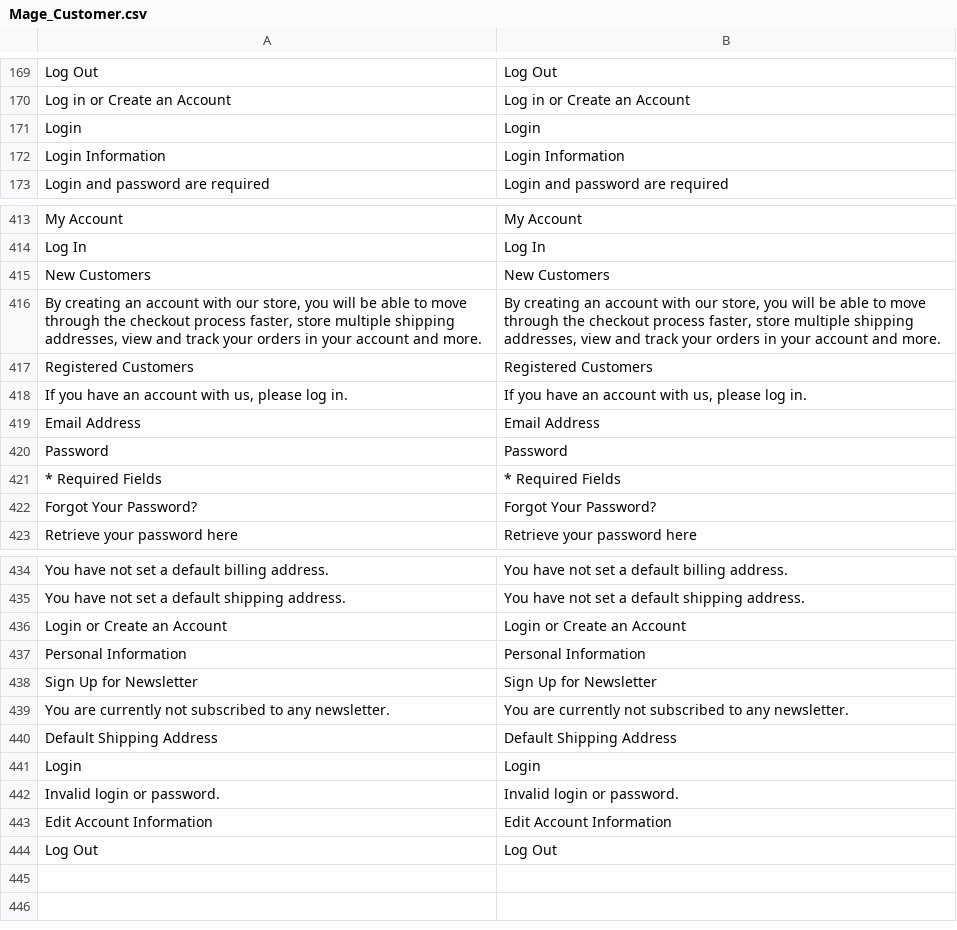
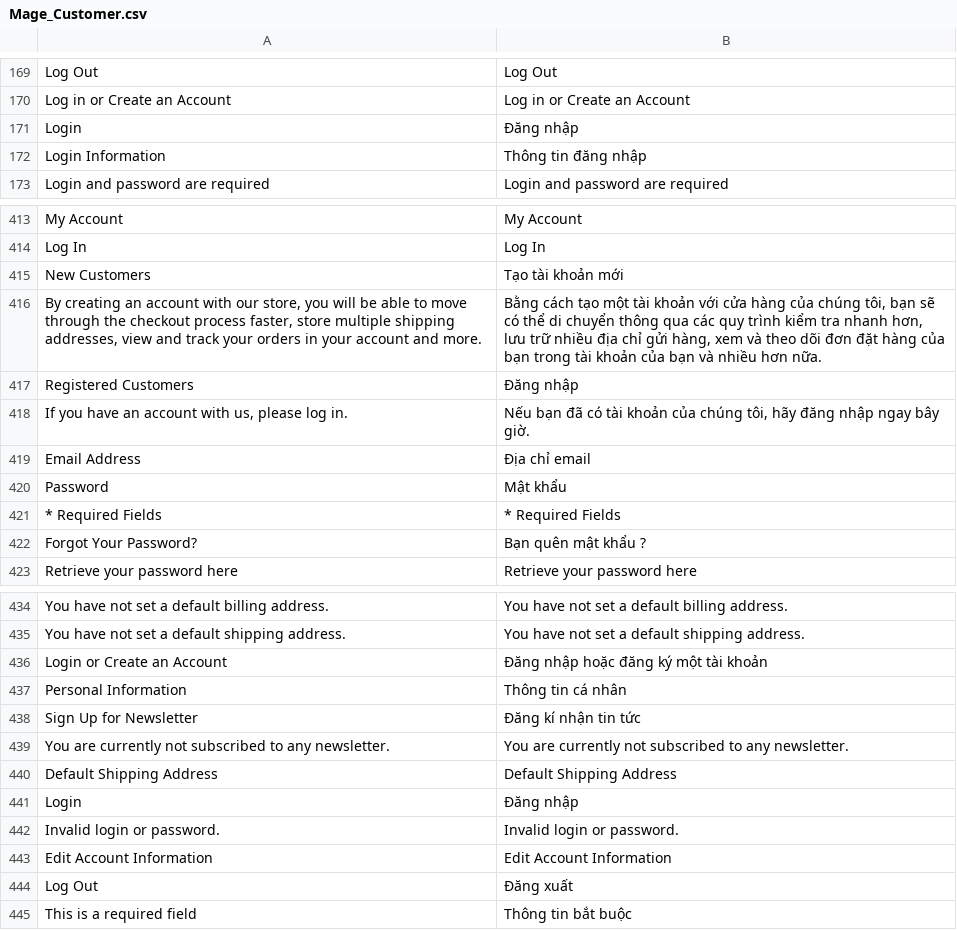
Before and after one commit to tahivan/mayphatdien, a CSV file: app/locale/vi_VN/Mage_Customer.csv, drawn as a sheet; only a part is shown, gaps mark what is left out; the diff covers the shown part only.

```diff
--- a/app/locale/vi_VN/Mage_Customer.csv
+++ b/app/locale/vi_VN/Mage_Customer.csv
@@ -170,4 +170,4 @@
 "Log in or Create an Account","Log in or Create an Account"
-"Login","Login"
-"Login Information","Login Information"
+"Login","Đăng nhập"
+"Login Information","Thông tin đăng nhập"
 "Login and password are required","Login and password are required"
@@ -414,10 +414,10 @@
 "Log In","Log In"
-"New Customers","New Customers"
-"By creating an account with our store, you will be able to move through the checkout process faster, store multiple shipping addresses, view and track your orders in your account and more.","By creating an account with our store, you will be able to move through the checkout process faster, store multiple shipping addresses, view and track your orders in your account and more."
-"Registered Customers","Registered Customers"
-"If you have an account with us, please log in.","If you have an account with us, please log in."
-"Email Address","Email Address"
-"Password","Password"
+"New Customers","Tạo tài khoản mới"
+"By creating an account with our store, you will be able to move through the checkout process faster, store multiple shipping addresses, view and track your orders in your account and more.","Bằng cách tạo một tài khoản với cửa hàng của chúng tôi, bạn sẽ có thể di chuyển thông qua các quy trình kiểm tra nhanh hơn, lưu trữ nhiều địa chỉ gửi hàng, xem và theo dõi đơn đặt hàng của bạn trong tài khoản của bạn và nhiều hơn nữa."
+"Registered Customers","Đăng nhập"
+"If you have an account with us, please log in.","Nếu bạn đã có tài khoản của chúng tôi, hãy đăng nhập ngay bây giờ."
+"Email Address","Địa chỉ email"
+"Password","Mật khẩu"
 "* Required Fields","* Required Fields"
-"Forgot Your Password?","Forgot Your Password?"
+"Forgot Your Password?","Bạn quên mật khẩu ?"
 "Retrieve your password here","Retrieve your password here"
@@ -435,10 +435,11 @@
 "You have not set a default shipping address.","You have not set a default shipping address."
-"Login or Create an Account","Login or Create an Account"
-"Personal Information","Personal Information"
-"Sign Up for Newsletter","Sign Up for Newsletter"
+"Login or Create an Account","Đăng nhập hoặc đăng ký một tài khoản"
+"Personal Information","Thông tin cá nhân"
+"Sign Up for Newsletter","Đăng kí nhận tin tức"
 "You are currently not subscribed to any newsletter.","You are currently not subscribed to any newsletter."
 "Default Shipping Address","Default Shipping Address"
-"Login","Login"
+"Login","Đăng nhập"
 "Invalid login or password.","Invalid login or password."
 "Edit Account Information","Edit Account Information"
-"Log Out","Log Out"
+"Log Out","Đăng xuất"
+"This is a required field","Thông tin bắt buộc"
```
Also changed, not shown: 7 edited cells elsewhere in this file, app/locale/vi_VN/Mage_Catalog.csv, app/locale/vi_VN/Mage_Contacts.csv.
